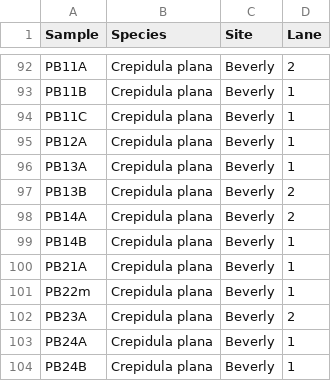
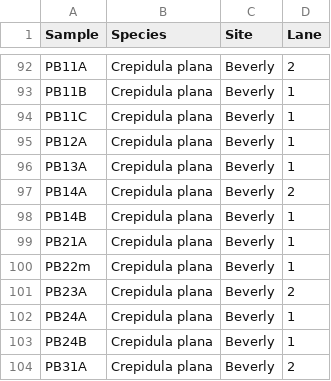
Before and after one commit to wuitchik/crepidula, a CSV file: expDesign.csv, drawn as a sheet; only a part is shown, gaps mark what is left out; the shorter side is filled out with more unchanged rows.

```diff
--- a/expDesign.csv
+++ b/expDesign.csv
@@ -96,3 +96,2 @@ PB12A,Crepidula plana,Beverly,1
 PB13A,Crepidula plana,Beverly,1
-PB13B,Crepidula plana,Beverly,2
 PB14A,Crepidula plana,Beverly,2
```
Also changed, not shown: 40 other files.
